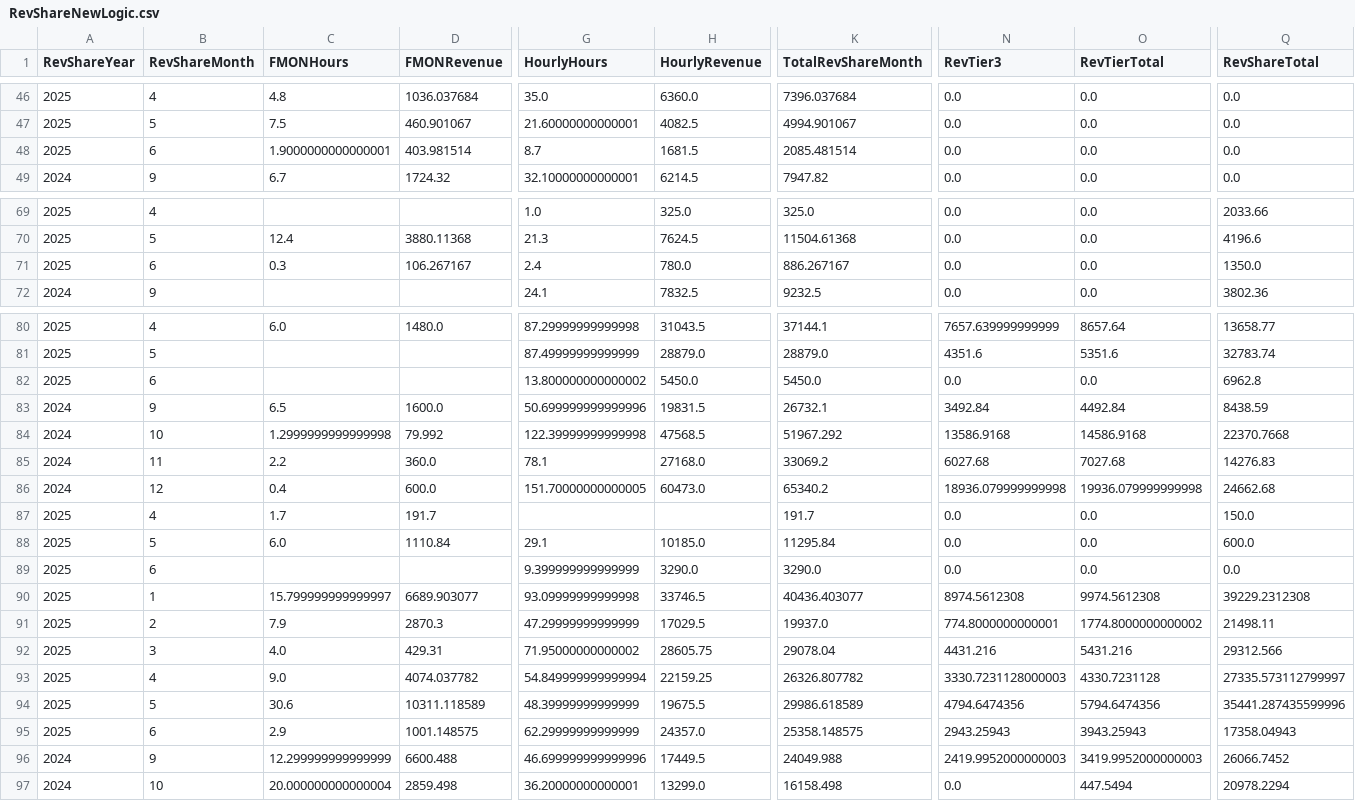
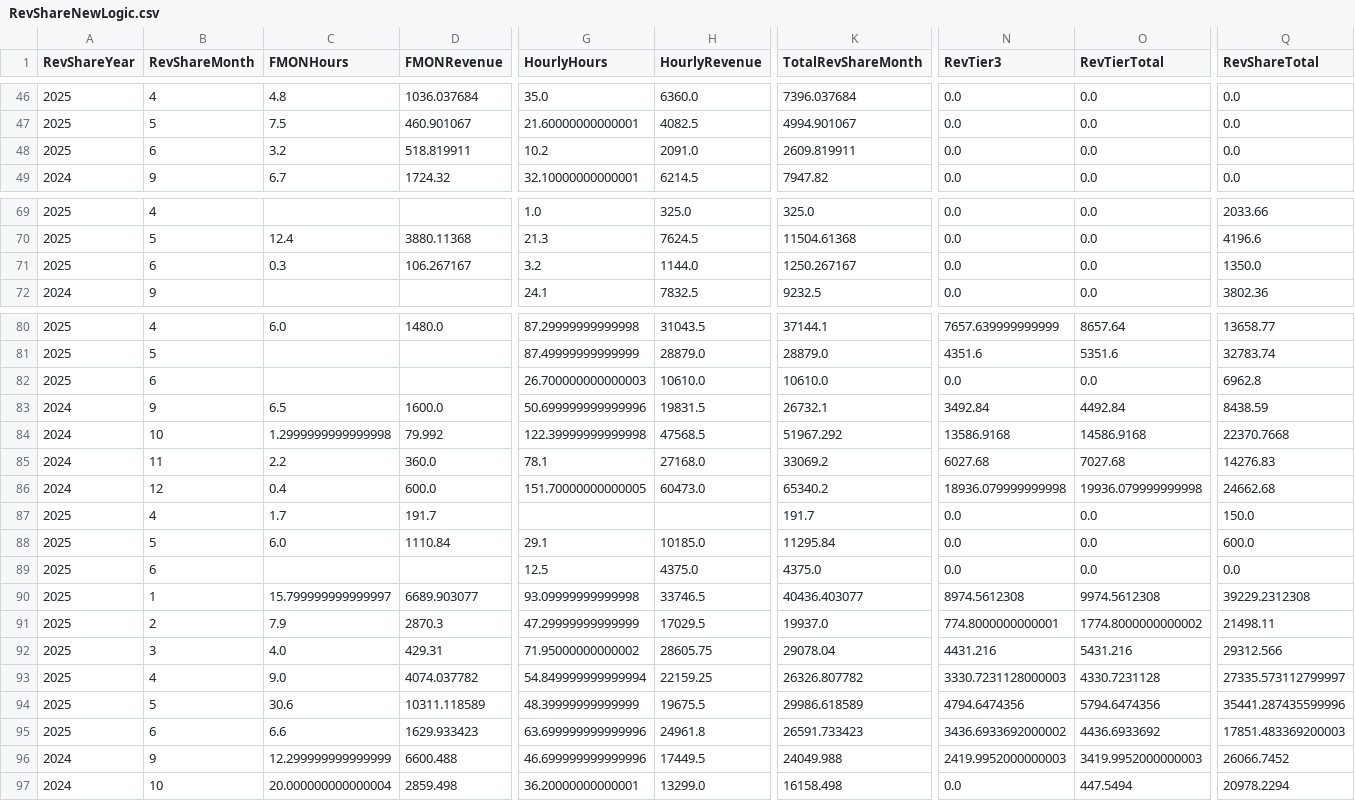
Before and after one commit to dhernandez-coding/gdp-dashboard, a CSV file: data/RevShareNewLogic.csv, drawn as a sheet; only a part is shown, gaps mark what is left out; the diff covers the shown part only; the diff names each change by its address in the sheet, - before the commit and + after, or states it on an @@ line.

```diff
--- a/data/RevShareNewLogic.csv
+++ b/data/RevShareNewLogic.csv
-C48 (FMONHours): 1.9000000000000001
+C48 (FMONHours): 3.2
-D48 (FMONRevenue): 403.981514
+D48 (FMONRevenue): 518.819911
-G48 (HourlyHours): 8.7
+G48 (HourlyHours): 10.2
-H48 (HourlyRevenue): 1681.5
+H48 (HourlyRevenue): 2091.0
-K48 (TotalRevShareMonth): 2085.481514
+K48 (TotalRevShareMonth): 2609.819911
-G71 (HourlyHours): 2.4
+G71 (HourlyHours): 3.2
-H71 (HourlyRevenue): 780.0
+H71 (HourlyRevenue): 1144.0
-K71 (TotalRevShareMonth): 886.267167
+K71 (TotalRevShareMonth): 1250.267167
-G82 (HourlyHours): 13.800000000000002
+G82 (HourlyHours): 26.700000000000003
-H82 (HourlyRevenue): 5450.0
+H82 (HourlyRevenue): 10610.0
-K82 (TotalRevShareMonth): 5450.0
+K82 (TotalRevShareMonth): 10610.0
-G89 (HourlyHours): 9.399999999999999
+G89 (HourlyHours): 12.5
-H89 (HourlyRevenue): 3290.0
+H89 (HourlyRevenue): 4375.0
-K89 (TotalRevShareMonth): 3290.0
+K89 (TotalRevShareMonth): 4375.0
-C95 (FMONHours): 2.9
+C95 (FMONHours): 6.6
-D95 (FMONRevenue): 1001.148575
+D95 (FMONRevenue): 1629.933423
-G95 (HourlyHours): 62.29999999999999
+G95 (HourlyHours): 63.699999999999996
-H95 (HourlyRevenue): 24357.0
+H95 (HourlyRevenue): 24961.8
-K95 (TotalRevShareMonth): 25358.148575
+K95 (TotalRevShareMonth): 26591.733423
-N95 (RevTier3): 2943.25943
+N95 (RevTier3): 3436.6933692000002
-O95 (RevTierTotal): 3943.25943
+O95 (RevTierTotal): 4436.6933692
-Q95 (RevShareTotal): 17358.04943
+Q95 (RevShareTotal): 17851.483369200003
```
Also changed, not shown: 1 edited cell elsewhere in this file, data/vwTimeEntriesType1.csv, data/vwTimeEntriesType2.csv, 2 other files.
